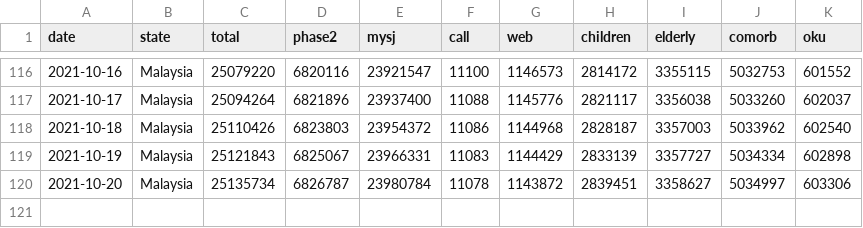
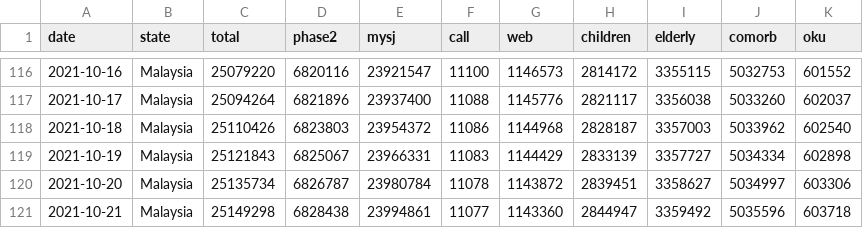
Before and after one commit to CITF-Malaysia/citf-public, a CSV file: registration/vaxreg_malaysia.csv, drawn as a sheet; only a part is shown, gaps mark what is left out; the diff names each change by its address in the sheet, - before the commit and + after, or states it on an @@ line.

```diff
--- a/registration/vaxreg_malaysia.csv
+++ b/registration/vaxreg_malaysia.csv
+row 121: 2021-10-21 | Malaysia | 25149298 | 6828438 | 23994861 | 11077 | 1143360 | 2844947 | 3359492 | 5035596 | 603718
```
Also changed, not shown: registration/vaxreg_state.csv.
